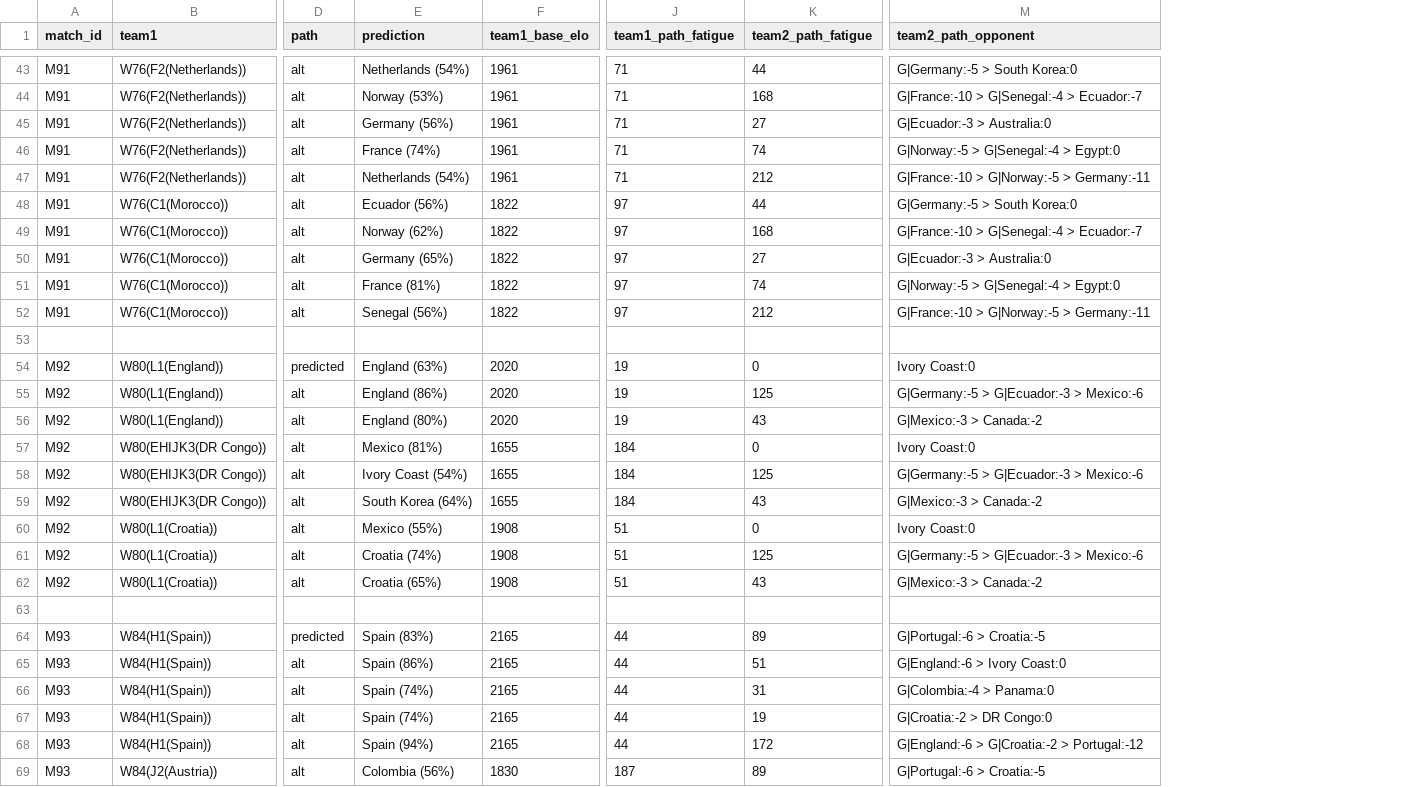
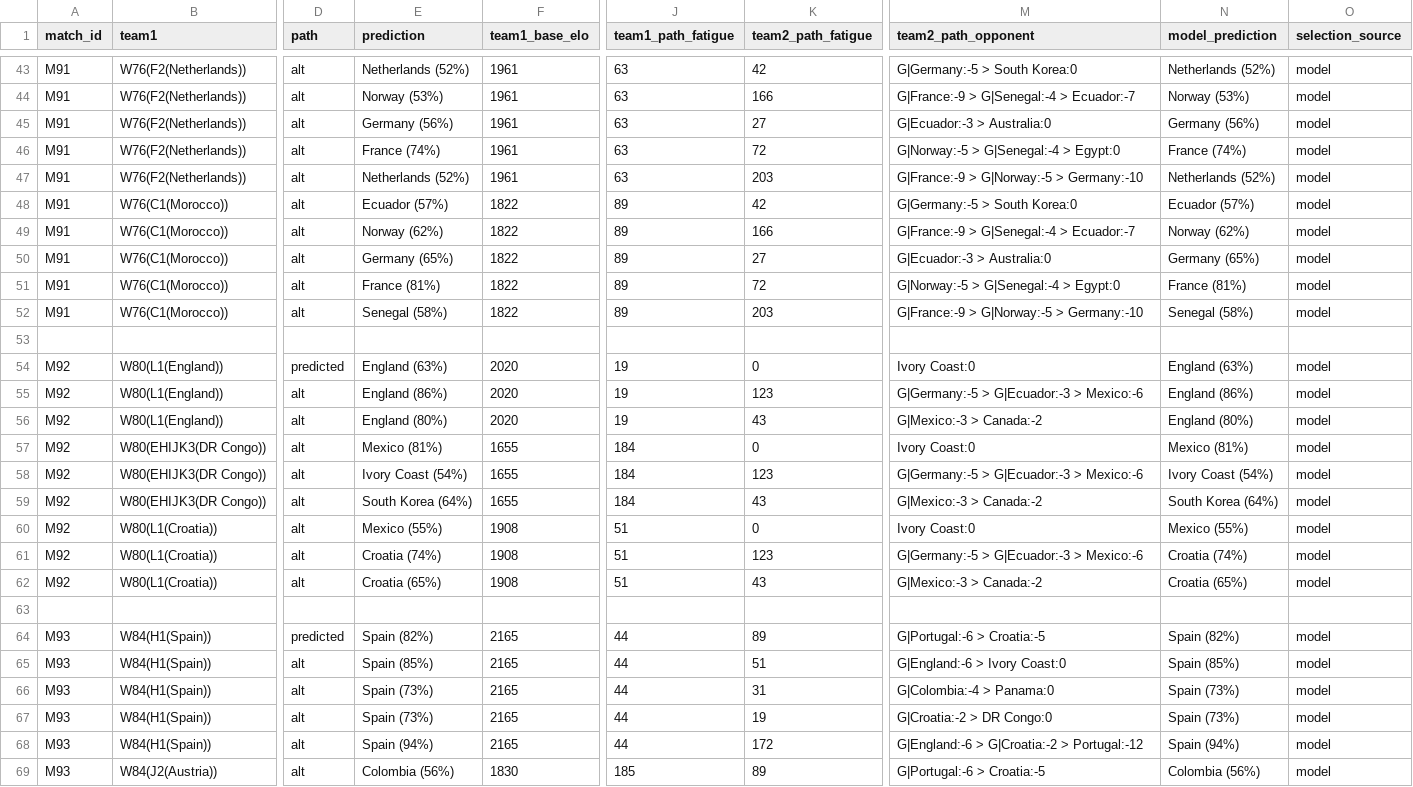
Before and after one commit to Freid001/tournament-predictor, a CSV file: data/matchups/world_cup_2026/last_16.csv, drawn as a sheet; only a part is shown, gaps mark what is left out; the diff covers the shown part only; the diff names each change by its address in the sheet, - before the commit and + after, or states it on an @@ line.

```diff
--- a/data/matchups/world_cup_2026/last_16.csv
+++ b/data/matchups/world_cup_2026/last_16.csv
+column N (model_prediction), rows 43-69: Netherlands (52%) | Norway (53%) | Germany (56%) | France (74%) | Netherlands (52%) | Ecuador (57%) | Norway (62%) | Germany (65%) | France (81%) | Senegal (58%) |  | England (63%) | England (86%) | England (80%) | Mexico (81%) | Ivory Coast (54%) | South Korea (64%) | Mexico (55%) | Croatia (74%) | Croatia (65%) |  | Spain (82%) | Spain (85%) | Spain (73%) | Spain (73%) | Spain (94%) | Colombia (56%)
+column O (selection_source), rows 43-69: model | model | model | model | model | model | model | model | model | model |  | model | model | model | model | model | model | model | model | model |  | model | model | model | model | model | model
-E43 (prediction): Netherlands (54%)
+E43 (prediction): Netherlands (52%)
-J43:J47 (team1_path_fatigue): 71
+J43:J47 (team1_path_fatigue): 63
-K43 (team2_path_fatigue): 44
+K43 (team2_path_fatigue): 42
-K44 (team2_path_fatigue): 168
+K44 (team2_path_fatigue): 166
-M44 (team2_path_opponent): G|France:-10 > G|Senegal:-4 > Ecuador:-7
+M44 (team2_path_opponent): G|France:-9 > G|Senegal:-4 > Ecuador:-7
-K46 (team2_path_fatigue): 74
+K46 (team2_path_fatigue): 72
-E47 (prediction): Netherlands (54%)
+E47 (prediction): Netherlands (52%)
-K47 (team2_path_fatigue): 212
+K47 (team2_path_fatigue): 203
-M47 (team2_path_opponent): G|France:-10 > G|Norway:-5 > Germany:-11
+M47 (team2_path_opponent): G|France:-9 > G|Norway:-5 > Germany:-10
-E48 (prediction): Ecuador (56%)
+E48 (prediction): Ecuador (57%)
-J48:J52 (team1_path_fatigue): 97
+J48:J52 (team1_path_fatigue): 89
-K48 (team2_path_fatigue): 44
+K48 (team2_path_fatigue): 42
-K49 (team2_path_fatigue): 168
+K49 (team2_path_fatigue): 166
-M49 (team2_path_opponent): G|France:-10 > G|Senegal:-4 > Ecuador:-7
+M49 (team2_path_opponent): G|France:-9 > G|Senegal:-4 > Ecuador:-7
-K51 (team2_path_fatigue): 74
+K51 (team2_path_fatigue): 72
-E52 (prediction): Senegal (56%)
+E52 (prediction): Senegal (58%)
-K52 (team2_path_fatigue): 212
+K52 (team2_path_fatigue): 203
-M52 (team2_path_opponent): G|France:-10 > G|Norway:-5 > Germany:-11
+M52 (team2_path_opponent): G|France:-9 > G|Norway:-5 > Germany:-10
-K55 (team2_path_fatigue): 125
+K55 (team2_path_fatigue): 123
-K58 (team2_path_fatigue): 125
+K58 (team2_path_fatigue): 123
-K61 (team2_path_fatigue): 125
+K61 (team2_path_fatigue): 123
-E64 (prediction): Spain (83%)
+E64 (prediction): Spain (82%)
-E65 (prediction): Spain (86%)
+E65 (prediction): Spain (85%)
-E66:E67 (prediction): Spain (74%)
+E66:E67 (prediction): Spain (73%)
-J69 (team1_path_fatigue): 187
+J69 (team1_path_fatigue): 185
```
Also changed, not shown: 135 edited cells elsewhere in this file, data/matchups/world_cup_2026/final.csv, data/matchups/world_cup_2026/last_32.csv, 54 other files.
